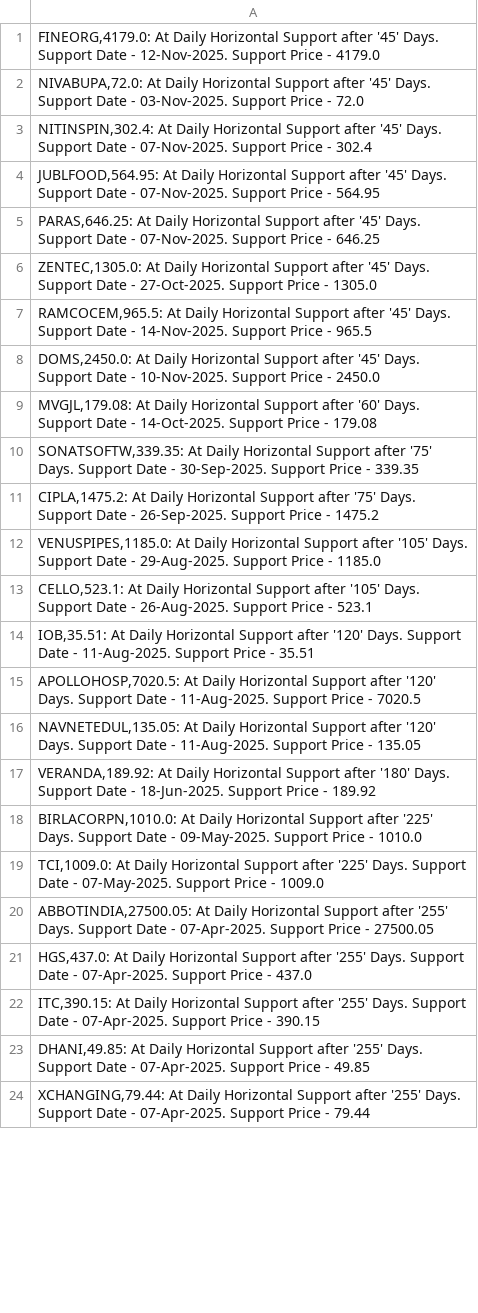
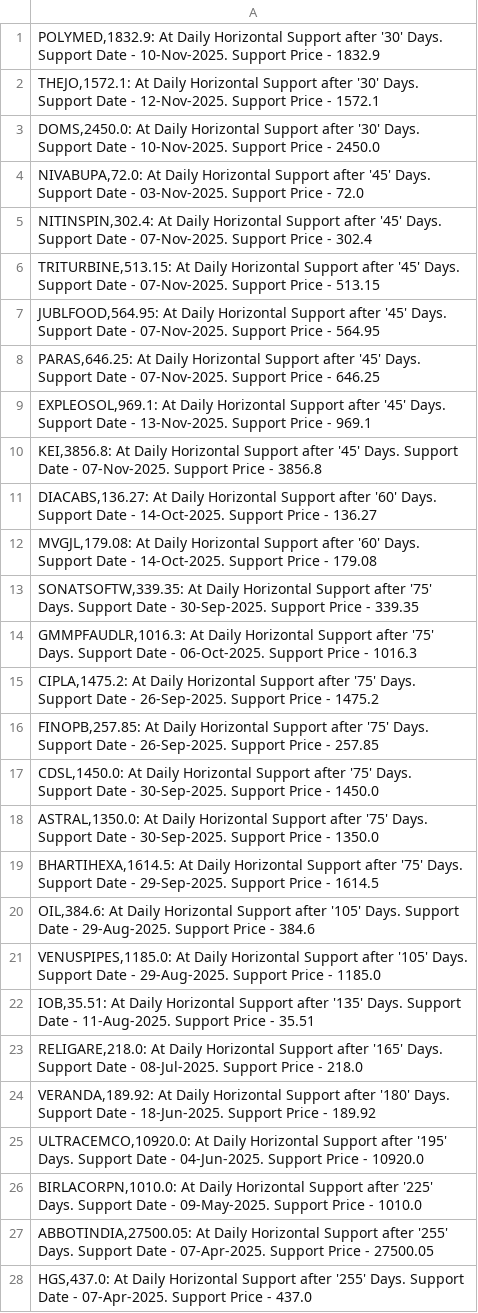
Before and after one commit to vibats/Daily_Notification_Data, a CSV file: Email_Notification_Data/Daily_TimeFrame_Horizontal_Support.csv, drawn as a sheet; only a part is shown; the shorter side is filled out with more unchanged rows; the diff covers the shown part only.

```diff
--- a/Email_Notification_Data/Daily_TimeFrame_Horizontal_Support.csv
+++ b/Email_Notification_Data/Daily_TimeFrame_Horizontal_Support.csv
@@ -1,20 +1,27 @@
-"FINEORG,4179.0: At Daily Horizontal Support after '45' Days. Support Date - 12-Nov-2025. Support Price - 4179.0"
+"POLYMED,1832.9: At Daily Horizontal Support after '30' Days. Support Date - 10-Nov-2025. Support Price - 1832.9"
+"THEJO,1572.1: At Daily Horizontal Support after '30' Days. Support Date - 12-Nov-2025. Support Price - 1572.1"
+"DOMS,2450.0: At Daily Horizontal Support after '30' Days. Support Date - 10-Nov-2025. Support Price - 2450.0"
 "NIVABUPA,72.0: At Daily Horizontal Support after '45' Days. Support Date - 03-Nov-2025. Support Price - 72.0"
 "NITINSPIN,302.4: At Daily Horizontal Support after '45' Days. Support Date - 07-Nov-2025. Support Price - 302.4"
+"TRITURBINE,513.15: At Daily Horizontal Support after '45' Days. Support Date - 07-Nov-2025. Support Price - 513.15"
 "JUBLFOOD,564.95: At Daily Horizontal Support after '45' Days. Support Date - 07-Nov-2025. Support Price - 564.95"
 "PARAS,646.25: At Daily Horizontal Support after '45' Days. Support Date - 07-Nov-2025. Support Price - 646.25"
-"ZENTEC,1305.0: At Daily Horizontal Support after '45' Days. Support Date - 27-Oct-2025. Support Price - 1305.0"
-"RAMCOCEM,965.5: At Daily Horizontal Support after '45' Days. Support Date - 14-Nov-2025. Support Price - 965.5"
-"DOMS,2450.0: At Daily Horizontal Support after '45' Days. Support Date - 10-Nov-2025. Support Price - 2450.0"
+"EXPLEOSOL,969.1: At Daily Horizontal Support after '45' Days. Support Date - 13-Nov-2025. Support Price - 969.1"
+"KEI,3856.8: At Daily Horizontal Support after '45' Days. Support Date - 07-Nov-2025. Support Price - 3856.8"
+"DIACABS,136.27: At Daily Horizontal Support after '60' Days. Support Date - 14-Oct-2025. Support Price - 136.27"
 "MVGJL,179.08: At Daily Horizontal Support after '60' Days. Support Date - 14-Oct-2025. Support Price - 179.08"
 "SONATSOFTW,339.35: At Daily Horizontal Support after '75' Days. Support Date - 30-Sep-2025. Support Price - 339.35"
+"GMMPFAUDLR,1016.3: At Daily Horizontal Support after '75' Days. Support Date - 06-Oct-2025. Support Price - 1016.3"
 "CIPLA,1475.2: At Daily Horizontal Support after '75' Days. Support Date - 26-Sep-2025. Support Price - 1475.2"
+"FINOPB,257.85: At Daily Horizontal Support after '75' Days. Support Date - 26-Sep-2025. Support Price - 257.85"
+"CDSL,1450.0: At Daily Horizontal Support after '75' Days. Support Date - 30-Sep-2025. Support Price - 1450.0"
+"ASTRAL,1350.0: At Daily Horizontal Support after '75' Days. Support Date - 30-Sep-2025. Support Price - 1350.0"
+"BHARTIHEXA,1614.5: At Daily Horizontal Support after '75' Days. Support Date - 29-Sep-2025. Support Price - 1614.5"
+"OIL,384.6: At Daily Horizontal Support after '105' Days. Support Date - 29-Aug-2025. Support Price - 384.6"
 "VENUSPIPES,1185.0: At Daily Horizontal Support after '105' Days. Support Date - 29-Aug-2025. Support Price - 1185.0"
-"CELLO,523.1: At Daily Horizontal Support after '105' Days. Support Date - 26-Aug-2025. Support Price - 523.1"
-"IOB,35.51: At Daily Horizontal Support after '120' Days. Support Date - 11-Aug-2025. Support Price - 35.51"
-"APOLLOHOSP,7020.5: At Daily Horizontal Support after '120' Days. Support Date - 11-Aug-2025. Support Price - 7020.5"
-"NAVNETEDUL,135.05: At Daily Horizontal Support after '120' Days. Support Date - 11-Aug-2025. Support Price - 135.05"
+"IOB,35.51: At Daily Horizontal Support after '135' Days. Support Date - 11-Aug-2025. Support Price - 35.51"
+"RELIGARE,218.0: At Daily Horizontal Support after '165' Days. Support Date - 08-Jul-2025. Support Price - 218.0"
 "VERANDA,189.92: At Daily Horizontal Support after '180' Days. Support Date - 18-Jun-2025. Support Price - 189.92"
+"ULTRACEMCO,10920.0: At Daily Horizontal Support after '195' Days. Support Date - 04-Jun-2025. Support Price - 10920.0"
 "BIRLACORPN,1010.0: At Daily Horizontal Support after '225' Days. Support Date - 09-May-2025. Support Price - 1010.0"
-"TCI,1009.0: At Daily Horizontal Support after '225' Days. Support Date - 07-May-2025. Support Price - 1009.0"
 "ABBOTINDIA,27500.05: At Daily Horizontal Support after '255' Days. Support Date - 07-Apr-2025. Support Price - 27500.05"
```
Also changed, not shown: 2 added rows, 2 removed rows and 1 edited cell elsewhere in this file, Email_Notification_Data/Daily_TimeFrame_Horizontal_Support_30_Days.csv, Email_Notification_Data/Daily_Timeframe_Breakout_Retest_Personal.csv.
